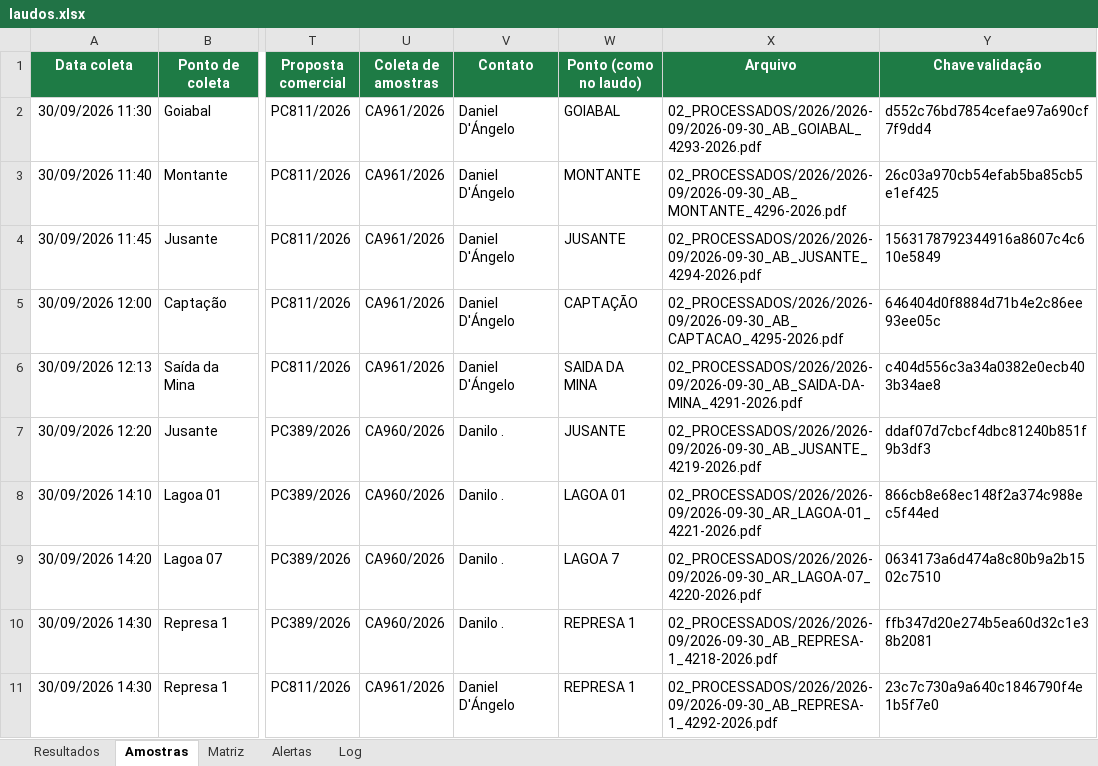
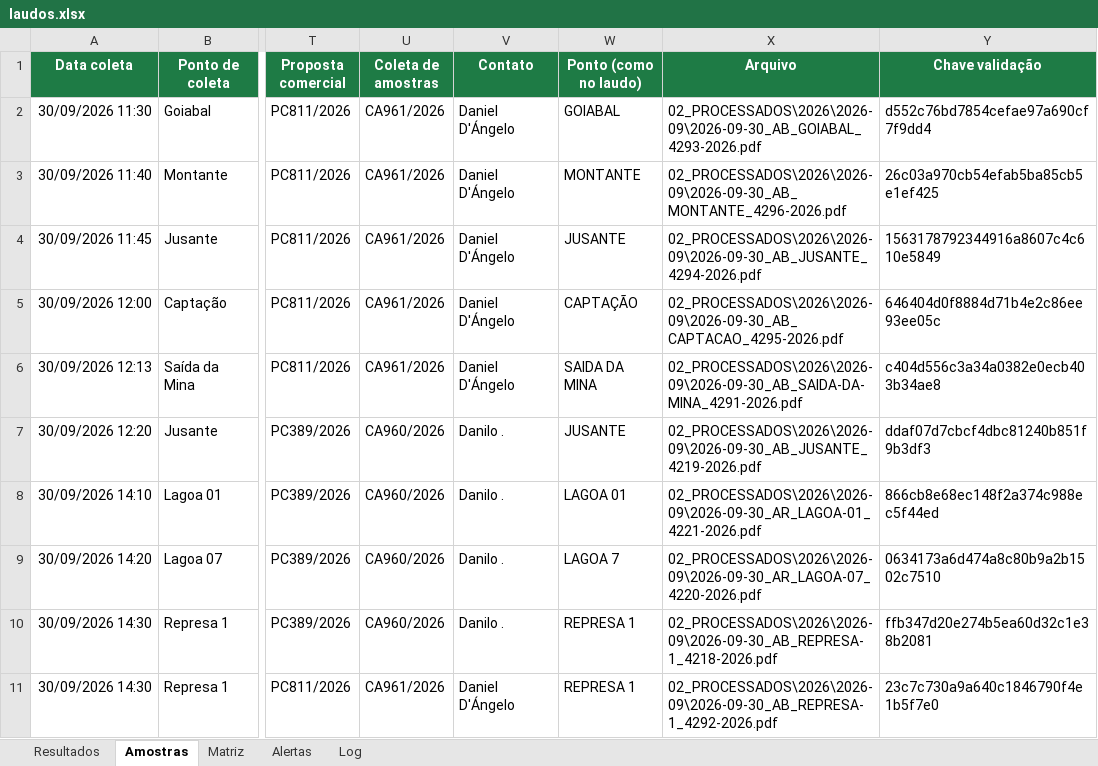
Before and after one commit to Geanfer10/Laudos-ETE, an Excel workbook: laudos.xlsx, sheet Amostras, drawn as a sheet; only a part is shown, gaps mark what is left out; values as stored, in another font and other column widths than the file's, no borders; the diff names each change by its address in the sheet, - before the commit and + after, or states it on an @@ line.

```diff
--- a/laudos.xlsx (sheet Amostras)
+++ b/laudos.xlsx (sheet Amostras)
-X2 (Arquivo): 02_PROCESSADOS/2026/2026-09/2026-09-30_AB_GOIABAL_4293-2026.pdf
+X2 (Arquivo): 02_PROCESSADOS\2026\2026-09\2026-09-30_AB_GOIABAL_4293-2026.pdf
-X3 (Arquivo): 02_PROCESSADOS/2026/2026-09/2026-09-30_AB_MONTANTE_4296-2026.pdf
+X3 (Arquivo): 02_PROCESSADOS\2026\2026-09\2026-09-30_AB_MONTANTE_4296-2026.pdf
-X4 (Arquivo): 02_PROCESSADOS/2026/2026-09/2026-09-30_AB_JUSANTE_4294-2026.pdf
+X4 (Arquivo): 02_PROCESSADOS\2026\2026-09\2026-09-30_AB_JUSANTE_4294-2026.pdf
-X5 (Arquivo): 02_PROCESSADOS/2026/2026-09/2026-09-30_AB_CAPTACAO_4295-2026.pdf
+X5 (Arquivo): 02_PROCESSADOS\2026\2026-09\2026-09-30_AB_CAPTACAO_4295-2026.pdf
-X6 (Arquivo): 02_PROCESSADOS/2026/2026-09/2026-09-30_AB_SAIDA-DA-MINA_4291-2026.pdf
+X6 (Arquivo): 02_PROCESSADOS\2026\2026-09\2026-09-30_AB_SAIDA-DA-MINA_4291-2026.pdf
-X7 (Arquivo): 02_PROCESSADOS/2026/2026-09/2026-09-30_AB_JUSANTE_4219-2026.pdf
+X7 (Arquivo): 02_PROCESSADOS\2026\2026-09\2026-09-30_AB_JUSANTE_4219-2026.pdf
-X8 (Arquivo): 02_PROCESSADOS/2026/2026-09/2026-09-30_AR_LAGOA-01_4221-2026.pdf
+X8 (Arquivo): 02_PROCESSADOS\2026\2026-09\2026-09-30_AR_LAGOA-01_4221-2026.pdf
-X9 (Arquivo): 02_PROCESSADOS/2026/2026-09/2026-09-30_AR_LAGOA-07_4220-2026.pdf
+X9 (Arquivo): 02_PROCESSADOS\2026\2026-09\2026-09-30_AR_LAGOA-07_4220-2026.pdf
-X10 (Arquivo): 02_PROCESSADOS/2026/2026-09/2026-09-30_AB_REPRESA-1_4218-2026.pdf
+X10 (Arquivo): 02_PROCESSADOS\2026\2026-09\2026-09-30_AB_REPRESA-1_4218-2026.pdf
-X11 (Arquivo): 02_PROCESSADOS/2026/2026-09/2026-09-30_AB_REPRESA-1_4292-2026.pdf
+X11 (Arquivo): 02_PROCESSADOS\2026\2026-09\2026-09-30_AB_REPRESA-1_4292-2026.pdf
```
Also changed, not shown: sheet Log.
